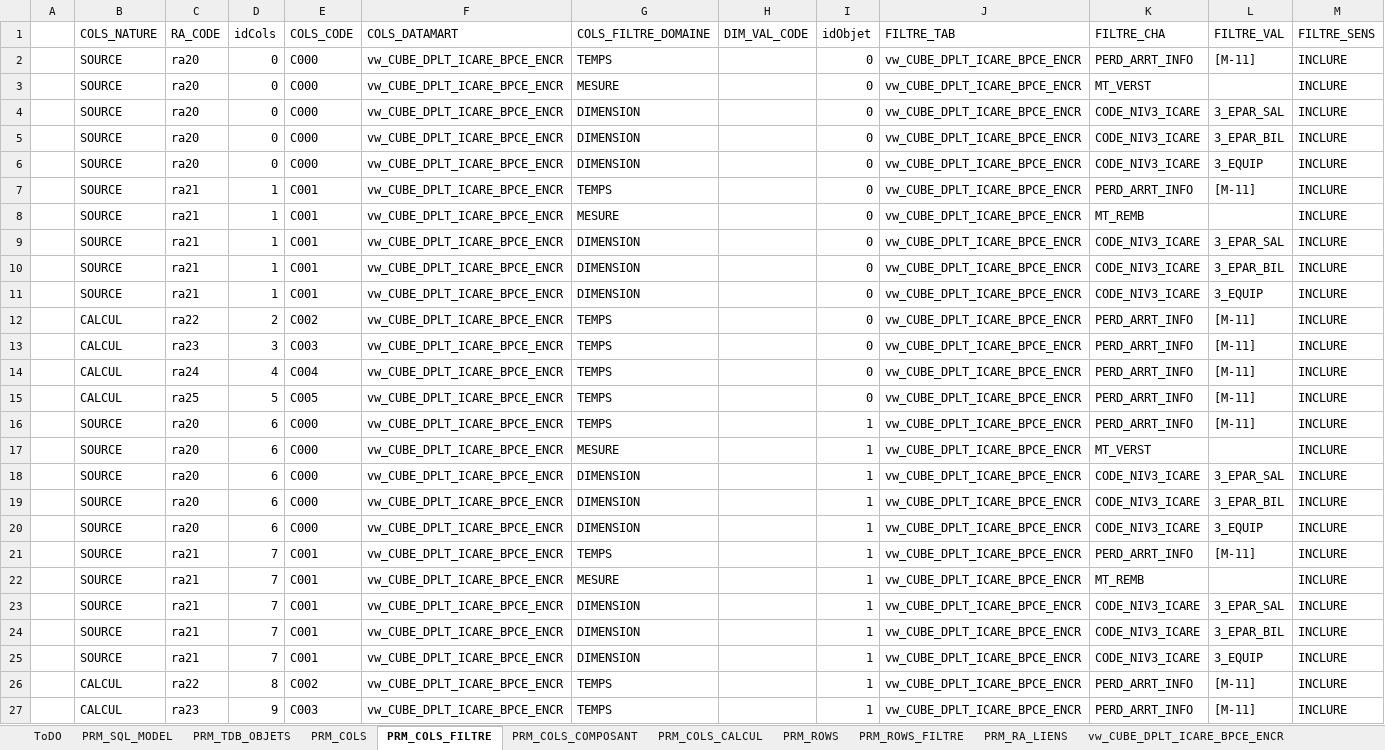
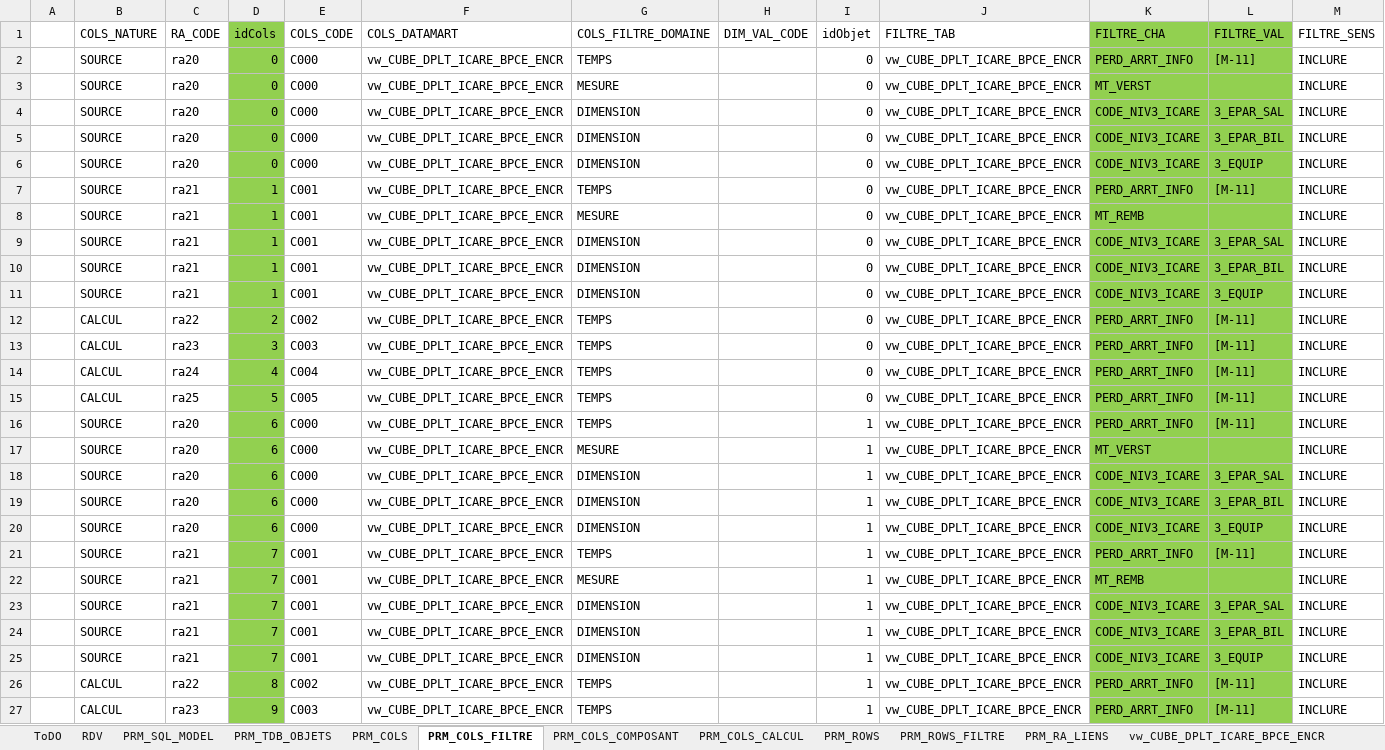
Before and after one commit to ilyasstop500/Mission, an Excel workbook: 00_gestion/Fiche_Suivi_RefSQL.xlsx, sheet PRM_COLS_FILTRE, drawn as a sheet; only a part is shown; values as stored, in another font and other column widths than the file's, no borders; the diff covers the shown part only; the diff names each change by its address in the sheet, - before the commit and + after, or states it on an @@ line.

```diff
--- a/00_gestion/Fiche_Suivi_RefSQL.xlsx (sheet PRM_COLS_FILTRE)
+++ b/00_gestion/Fiche_Suivi_RefSQL.xlsx (sheet PRM_COLS_FILTRE)
+sheet tab: RDV
-D1:D27 fill: none
+D1:D27 fill: #92D050
-K1:L27 fill: none
+K1:L27 fill: #92D050
```
Also changed, not shown: cell formats elsewhere in this sheet, sheet PRM_ROWS_FILTRE, sheet PRM_RA_LIENS, sheet ToDO, sheet vw_CUBE_DPLT_ICARE_BPCE_ENCR, sheet PRM_COLS, sheet PRM_COLS_COMPOSANT, 6 more sheets, other sheet tabs.
